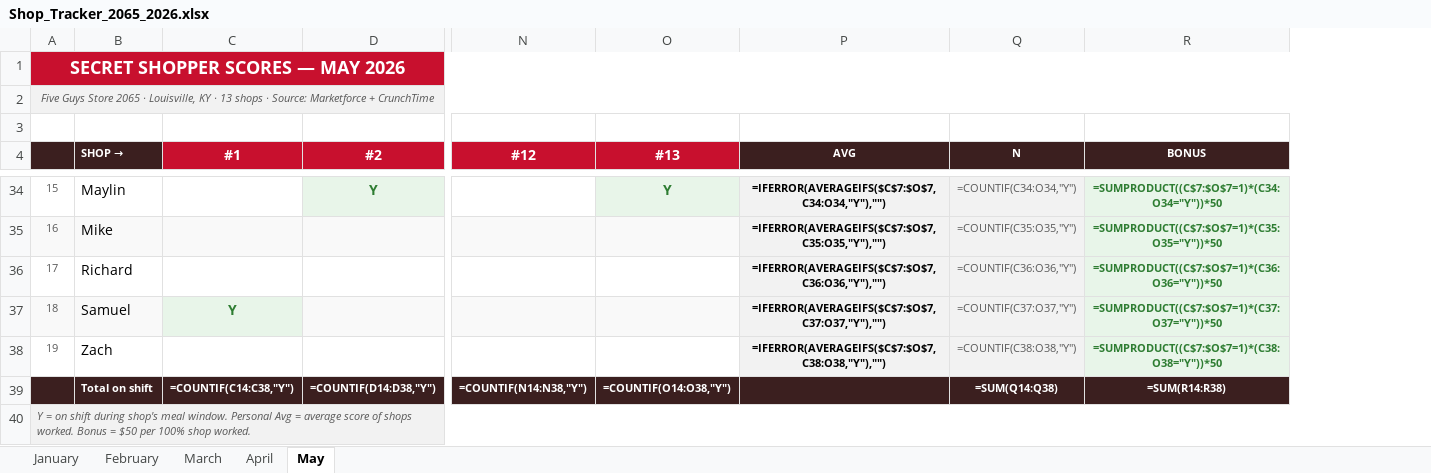
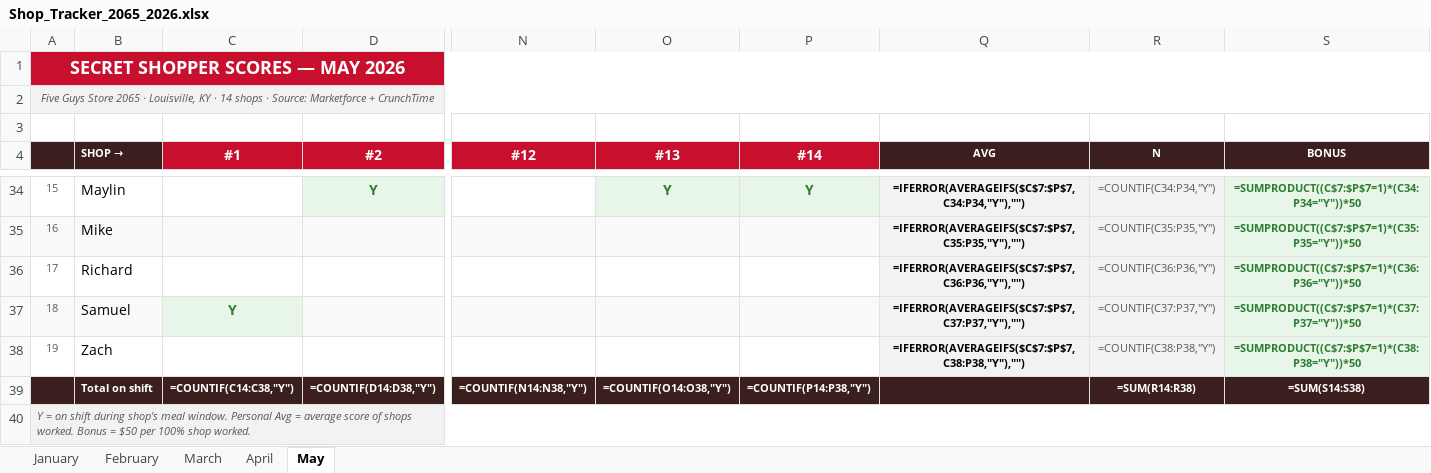
Before and after one commit to bobbycline2000/fiveguys-dashboard, an Excel workbook: Shop_Tracker_2065_2026.xlsx, sheet May, drawn as a sheet; only a part is shown, gaps mark what is left out; values as stored, in another font and other column widths than the file's, no borders; formulas without a stored value are shown as written; addresses are those after the commit; the diff covers the shown part only; the diff names each change by its address in the sheet, - before the commit and + after, or states it on an @@ line.

```diff
--- a/Shop_Tracker_2065_2026.xlsx (sheet May)
+++ b/Shop_Tracker_2065_2026.xlsx (sheet May)
+column P (#14), rows 34-39: Y |  |  |  |  | =COUNTIF(P14:P38,"Y")
-A2: …KY · 13 shops ·…
+A2: …KY · 14 shops ·…
-Q34 (AVG): =IFERROR(AVERAGEIFS($C$7:$O$7,C34:O34,"Y"),"")
+Q34 (AVG): =IFERROR(AVERAGEIFS($C$7:$P$7,C34:P34,"Y"),"")
-R34 (N): =COUNTIF(C34:O34,"Y")
+R34 (N): =COUNTIF(C34:P34,"Y")
-S34 (BONUS): =SUMPRODUCT((C$7:$O$7=1)*(C34:O34="Y"))*50
+S34 (BONUS): =SUMPRODUCT((C$7:$P$7=1)*(C34:P34="Y"))*50
-Q35 (AVG): =IFERROR(AVERAGEIFS($C$7:$O$7,C35:O35,"Y"),"")
+Q35 (AVG): =IFERROR(AVERAGEIFS($C$7:$P$7,C35:P35,"Y"),"")
-R35 (N): =COUNTIF(C35:O35,"Y")
+R35 (N): =COUNTIF(C35:P35,"Y")
-S35 (BONUS): =SUMPRODUCT((C$7:$O$7=1)*(C35:O35="Y"))*50
+S35 (BONUS): =SUMPRODUCT((C$7:$P$7=1)*(C35:P35="Y"))*50
-Q36 (AVG): =IFERROR(AVERAGEIFS($C$7:$O$7,C36:O36,"Y"),"")
+Q36 (AVG): =IFERROR(AVERAGEIFS($C$7:$P$7,C36:P36,"Y"),"")
-R36 (N): =COUNTIF(C36:O36,"Y")
+R36 (N): =COUNTIF(C36:P36,"Y")
-S36 (BONUS): =SUMPRODUCT((C$7:$O$7=1)*(C36:O36="Y"))*50
+S36 (BONUS): =SUMPRODUCT((C$7:$P$7=1)*(C36:P36="Y"))*50
-Q37 (AVG): =IFERROR(AVERAGEIFS($C$7:$O$7,C37:O37,"Y"),"")
+Q37 (AVG): =IFERROR(AVERAGEIFS($C$7:$P$7,C37:P37,"Y"),"")
-R37 (N): =COUNTIF(C37:O37,"Y")
+R37 (N): =COUNTIF(C37:P37,"Y")
-S37 (BONUS): =SUMPRODUCT((C$7:$O$7=1)*(C37:O37="Y"))*50
+S37 (BONUS): =SUMPRODUCT((C$7:$P$7=1)*(C37:P37="Y"))*50
-Q38 (AVG): =IFERROR(AVERAGEIFS($C$7:$O$7,C38:O38,"Y"),"")
+Q38 (AVG): =IFERROR(AVERAGEIFS($C$7:$P$7,C38:P38,"Y"),"")
-R38 (N): =COUNTIF(C38:O38,"Y")
+R38 (N): =COUNTIF(C38:P38,"Y")
-S38 (BONUS): =SUMPRODUCT((C$7:$O$7=1)*(C38:O38="Y"))*50
+S38 (BONUS): =SUMPRODUCT((C$7:$P$7=1)*(C38:P38="Y"))*50
-R39 (N): =SUM(Q14:Q38)
+R39 (N): =SUM(R14:R38)
-S39 (BONUS): =SUM(R14:R38)
+S39 (BONUS): =SUM(S14:S38)
```
Also changed, not shown: 59 edited cells elsewhere in this sheet, 20 other files.
